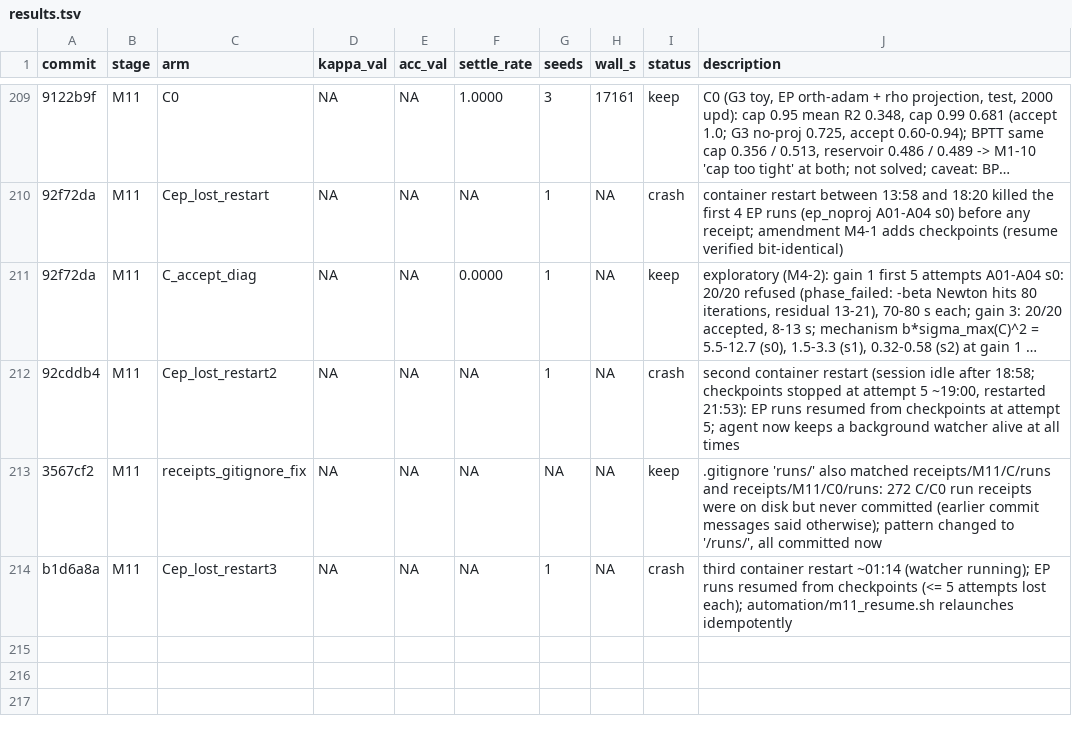
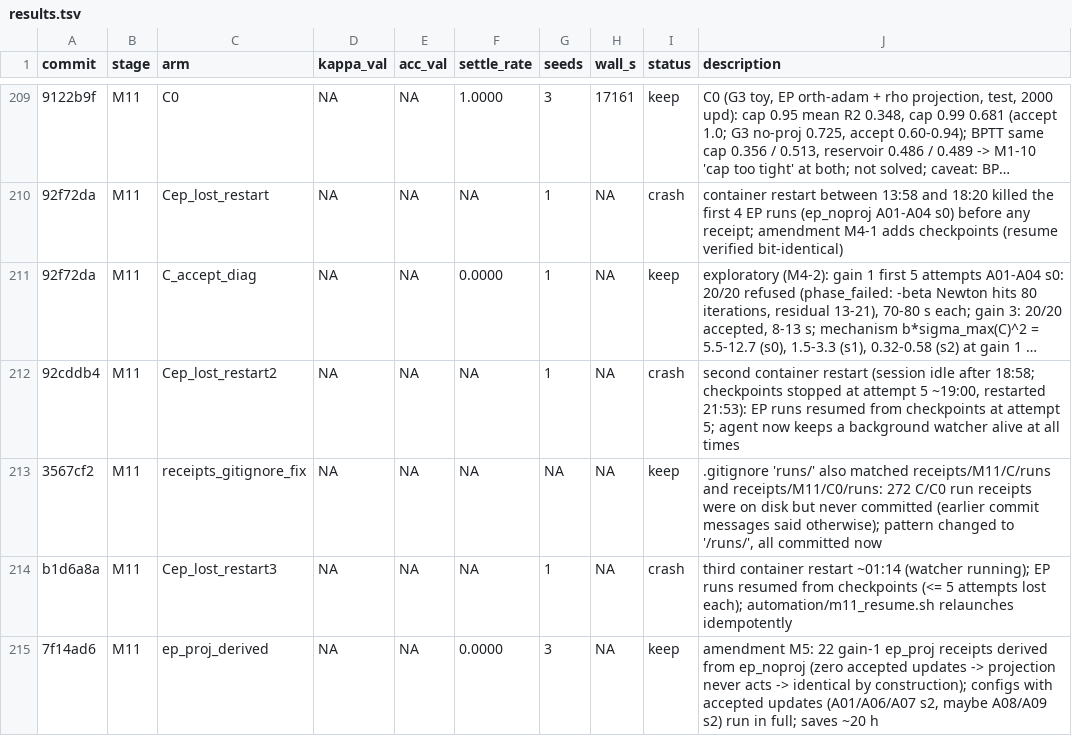
Before and after one commit to bender2333/EP-EEG, a TSV file: results.tsv, drawn as a sheet; only a part is shown, gaps mark what is left out; long unchanged cells end in …; the diff names each change by its address in the sheet, - before the commit and + after, or states it on an @@ line.

```diff
--- a/results.tsv
+++ b/results.tsv
+row 215: 7f14ad6 | M11 | ep_proj_derived | NA | NA | 0.0000 | 3 | NA | keep | amendment M5: 22 gain-1 ep_proj receipts derived from ep_noproj (zero accepted updates -> projection never acts -> identical by construction); configs with accepted updates (A01/A06/A07 s2, maybe A08/A09 s2) run in full; saves ~20 h
```
Also changed, not shown: 25 other files.
